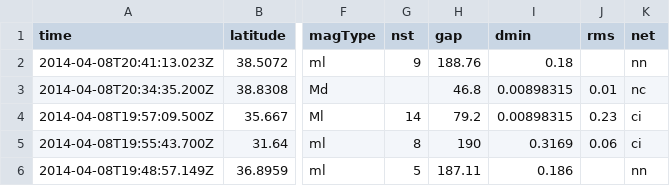
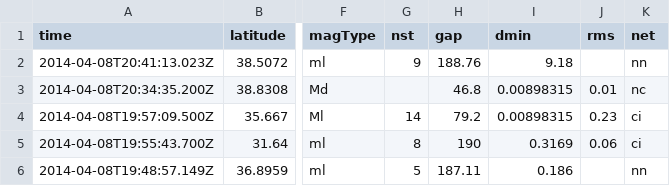
Before and after one commit to developfor/seismism_app, a CSV file: data/all_week.csv, drawn as a sheet; only a part is shown, gaps mark what is left out; the diff names each change by its address in the sheet, - before the commit and + after, or states it on an @@ line.

```diff
--- a/data/all_week.csv
+++ b/data/all_week.csv
-I2 (dmin): 0.18
+I2 (dmin): 9.18
```
Also changed, not shown: 6 other files.
